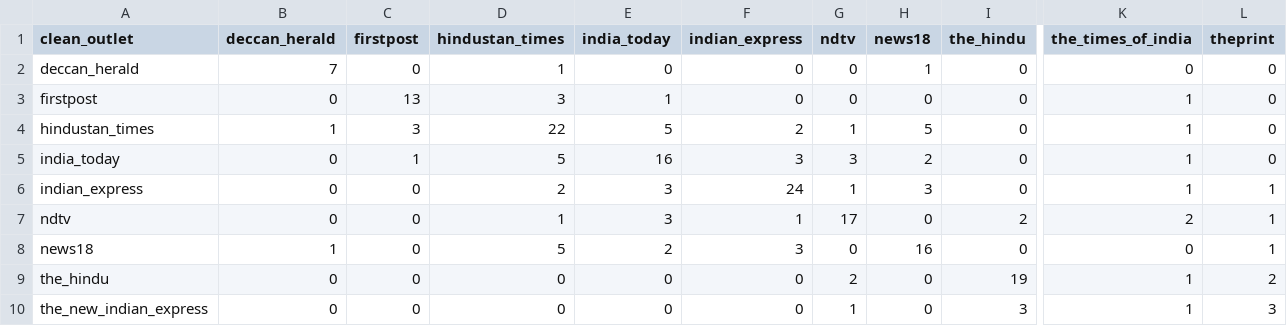
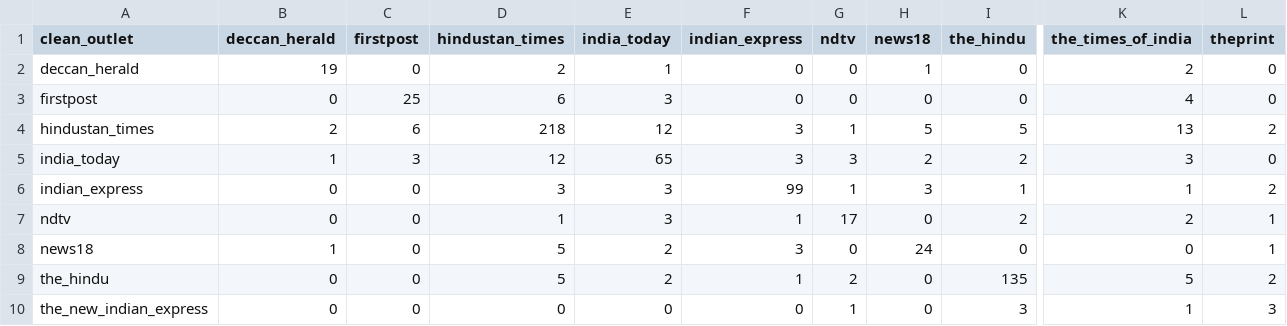
Before and after one commit to ShivaanshGusain/Media-Biasing-System-, a CSV file: Data/matrix_pairwise_overlap.csv, drawn as a sheet; only a part is shown, gaps mark what is left out; the diff covers the shown part only; the diff names each change by its address in the sheet, - before the commit and + after, or states it on an @@ line.

```diff
--- a/Data/matrix_pairwise_overlap.csv
+++ b/Data/matrix_pairwise_overlap.csv
-B2 (deccan_herald): 7
+B2 (deccan_herald): 19
-D2 (hindustan_times): 1
+D2 (hindustan_times): 2
-E2 (india_today): 0
+E2 (india_today): 1
-K2 (the_times_of_india): 0
+K2 (the_times_of_india): 2
-C3 (firstpost): 13
+C3 (firstpost): 25
-D3 (hindustan_times): 3
+D3 (hindustan_times): 6
-E3 (india_today): 1
+E3 (india_today): 3
-K3 (the_times_of_india): 1
+K3 (the_times_of_india): 4
-B4 (deccan_herald): 1
+B4 (deccan_herald): 2
-C4 (firstpost): 3
+C4 (firstpost): 6
-D4 (hindustan_times): 22
+D4 (hindustan_times): 218
-E4 (india_today): 5
+E4 (india_today): 12
-F4 (indian_express): 2
+F4 (indian_express): 3
-I4 (the_hindu): 0
+I4 (the_hindu): 5
-K4 (the_times_of_india): 1
+K4 (the_times_of_india): 13
-L4 (theprint): 0
+L4 (theprint): 2
-B5 (deccan_herald): 0
+B5 (deccan_herald): 1
-C5 (firstpost): 1
+C5 (firstpost): 3
-D5 (hindustan_times): 5
+D5 (hindustan_times): 12
-E5 (india_today): 16
+E5 (india_today): 65
-I5 (the_hindu): 0
+I5 (the_hindu): 2
-K5 (the_times_of_india): 1
+K5 (the_times_of_india): 3
-D6 (hindustan_times): 2
+D6 (hindustan_times): 3
-F6 (indian_express): 24
+F6 (indian_express): 99
-I6 (the_hindu): 0
+I6 (the_hindu): 1
-L6 (theprint): 1
+L6 (theprint): 2
-H8 (news18): 16
+H8 (news18): 24
-D9 (hindustan_times): 0
+D9 (hindustan_times): 5
-E9 (india_today): 0
+E9 (india_today): 2
-F9 (indian_express): 0
+F9 (indian_express): 1
-I9 (the_hindu): 19
+I9 (the_hindu): 135
-K9 (the_times_of_india): 1
+K9 (the_times_of_india): 5
```
Also changed, not shown: 11 edited cells elsewhere in this file, Data/bias_coverage_statistics.csv, 21 other files.
